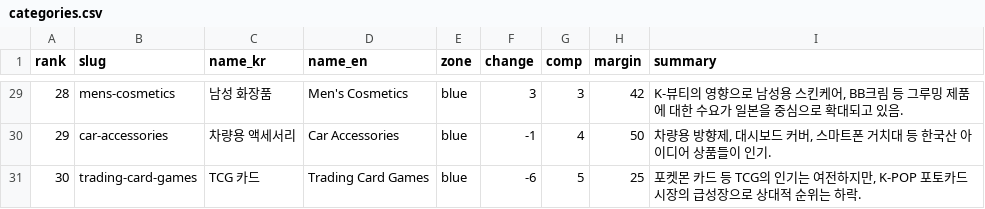
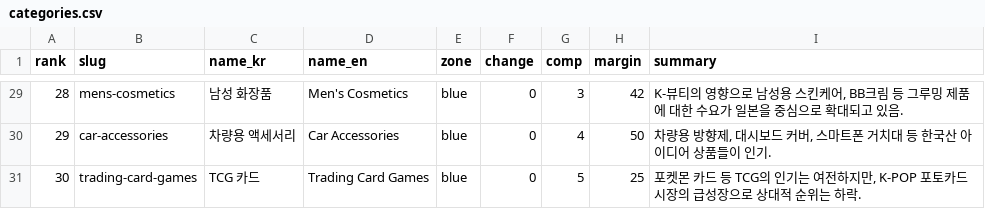
Before and after one commit to luazencloud-design/ebay_trend, a CSV file: public/data/2026-05-22/categories.csv, drawn as a sheet; only a part is shown, gaps mark what is left out; the diff covers the shown part only.

```diff
--- a/public/data/2026-05-22/categories.csv
+++ b/public/data/2026-05-22/categories.csv
@@ -29,3 +29,3 @@ rank,slug,name_kr,name_en,zone,change,comp,margin,summary
-28,mens-cosmetics,남성 화장품,Men's Cosmetics,blue,3,3,42,"K-뷰티의 영향으로 남성용 스킨케어, BB크림 등 그루밍 제품에 대한 수요가 일본을 중심으로 확대되고 있음."
-29,car-accessories,차량용 액세서리,Car Accessories,blue,-1,4,50,"차량용 방향제, 대시보드 커버, 스마트폰 거치대 등 한국산 아이디어 상품들이 인기."
-30,trading-card-games,TCG 카드,Trading Card Games,blue,-6,5,25,"포켓몬 카드 등 TCG의 인기는 여전하지만, K-POP 포토카드 시장의 급성장으로 상대적 순위는 하락."
+28,mens-cosmetics,남성 화장품,Men's Cosmetics,blue,0,3,42,"K-뷰티의 영향으로 남성용 스킨케어, BB크림 등 그루밍 제품에 대한 수요가 일본을 중심으로 확대되고 있음."
+29,car-accessories,차량용 액세서리,Car Accessories,blue,0,4,50,"차량용 방향제, 대시보드 커버, 스마트폰 거치대 등 한국산 아이디어 상품들이 인기."
+30,trading-card-games,TCG 카드,Trading Card Games,blue,0,5,25,"포켓몬 카드 등 TCG의 인기는 여전하지만, K-POP 포토카드 시장의 급성장으로 상대적 순위는 하락."
```
Also changed, not shown: 20 edited cells elsewhere in this file, public/data/2026-05-22/brands.csv, public/data/2026-05-22/products.csv, 38 other files.
